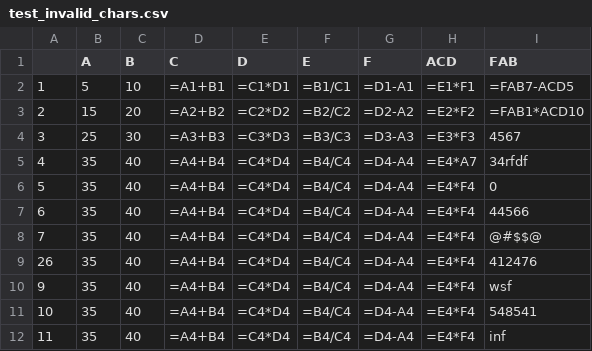
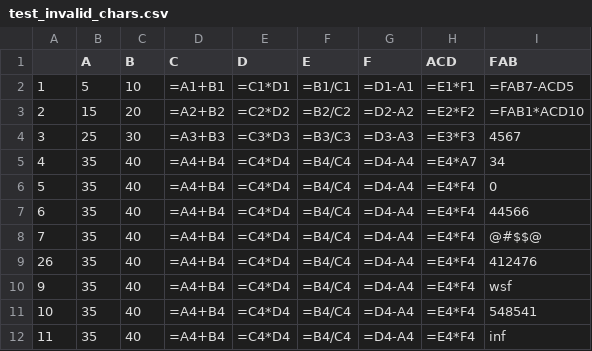
Before and after one commit to GaussGun3000/cxx-csv-yadro-test, a CSV file: cmake-build-debug/test_invalid_chars.csv, drawn as a sheet.

Commit message:
makeshift tests in test.cpp

```diff
--- a/cmake-build-debug/test_invalid_chars.csv
+++ b/cmake-build-debug/test_invalid_chars.csv
@@ -4,3 +4,3 @@
 3,25,30,=A3+B3,=C3*D3,=B3/C3,=D3-A3,=E3*F3,4567
-4,35,40,=A4+B4,=C4*D4,=B4/C4,=D4-A4,=E4*A7,34rfdf
+4,35,40,=A4+B4,=C4*D4,=B4/C4,=D4-A4,=E4*A7,34
 5,35,40,=A4+B4,=C4*D4,=B4/C4,=D4-A4,=E4*F4,0
```
Also changed, not shown: 15 other files.
